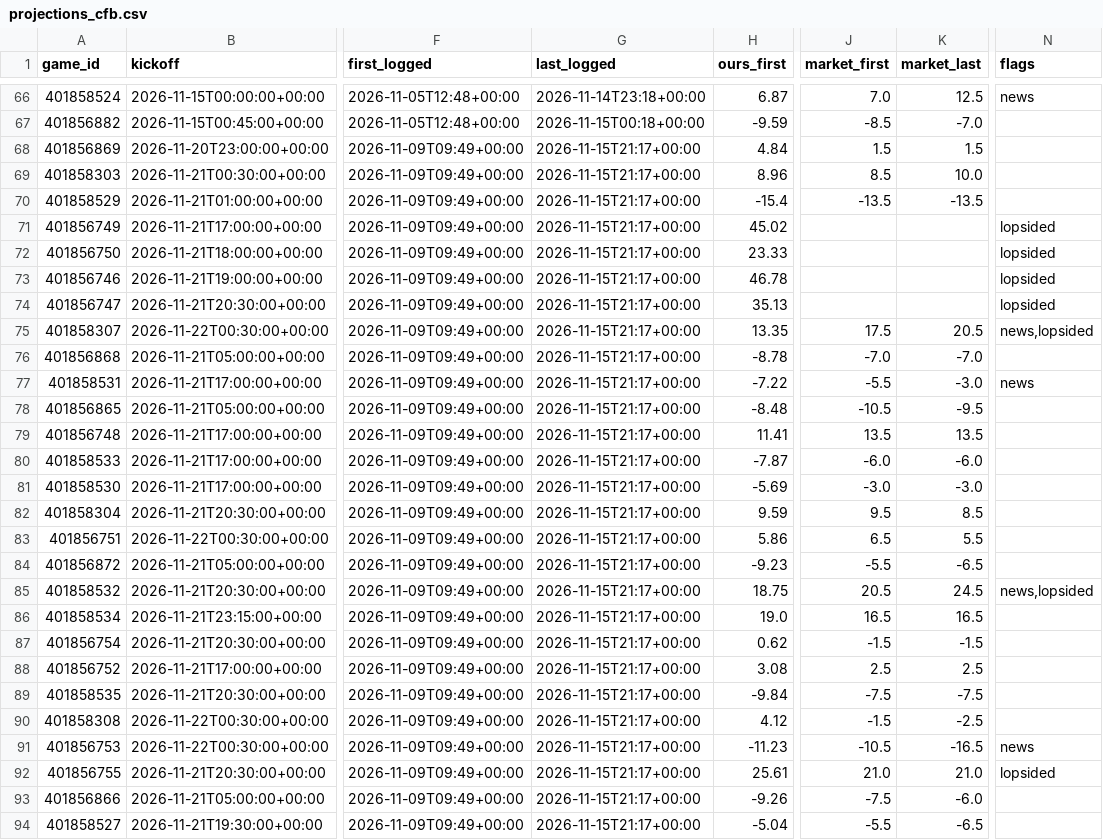
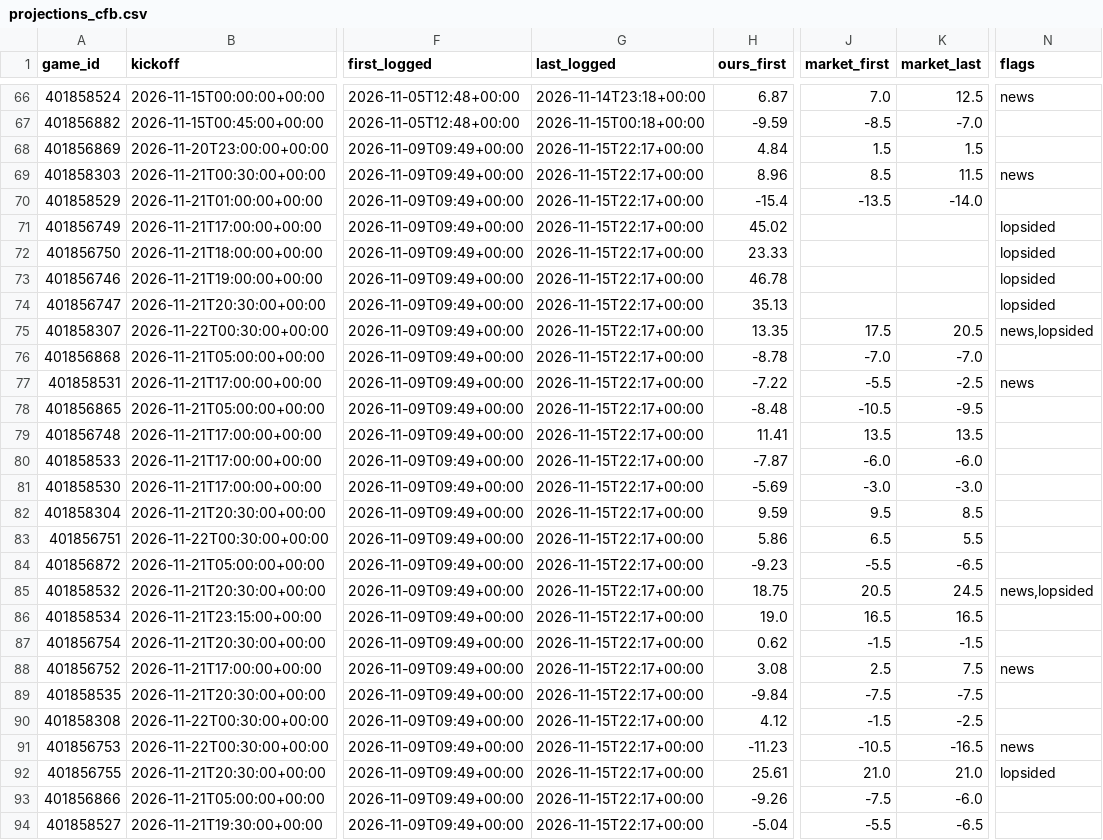
Before and after one commit to dylankelly0233-hoops/alphapoint-dashboards, a CSV file: projections_cfb.csv, drawn as a sheet; only a part is shown, gaps mark what is left out; the diff covers the shown part only; the diff names each change by its address in the sheet, - before the commit and + after, or states it on an @@ line.

```diff
--- a/projections_cfb.csv
+++ b/projections_cfb.csv
-G68:G94 (last_logged): 2026-11-15T21:17+00:00
+G68:G94 (last_logged): 2026-11-15T22:17+00:00
-K69 (market_last): 10.0
+K69 (market_last): 11.5
-N69 (flags): (empty)
+N69 (flags): news
-K70 (market_last): -13.5
+K70 (market_last): -14.0
-K77 (market_last): -3.0
+K77 (market_last): -2.5
-K88 (market_last): 2.5
+K88 (market_last): 7.5
-N88 (flags): (empty)
+N88 (flags): news
```
Also changed, not shown: 11 edited cells elsewhere in this file, projections_cbb.csv, projections_epl.csv, 5 other files.
